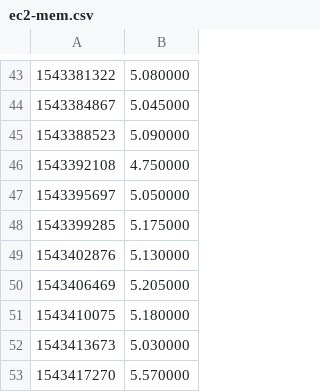
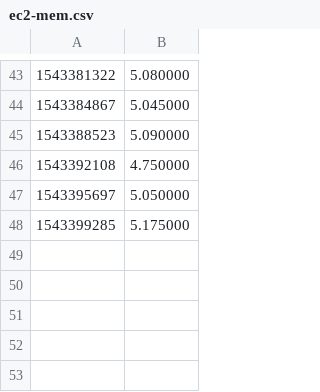
Before and after one commit to Miroka96/Compute-Cloud-Benchmark, a CSV file: amazon/ec2-mem.csv, drawn as a sheet; only a part is shown, gaps mark what is left out.

```diff
--- a/amazon/ec2-mem.csv
+++ b/amazon/ec2-mem.csv
@@ -48,6 +48 @@
 1543399285,5.175000
-1543402876,5.130000
-1543406469,5.205000
-1543410075,5.180000
-1543413673,5.030000
-1543417270,5.570000
```
Also changed, not shown: amazon/ec2-cpu.csv, amazon/ec2-disk-random.csv, 7 other files.
